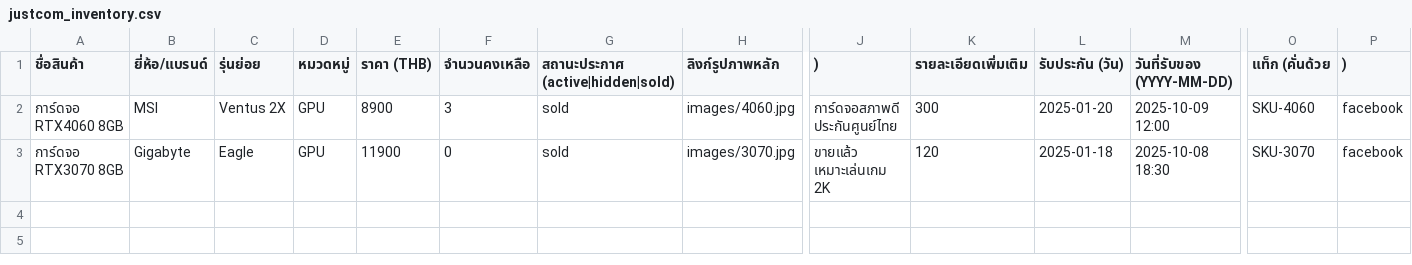
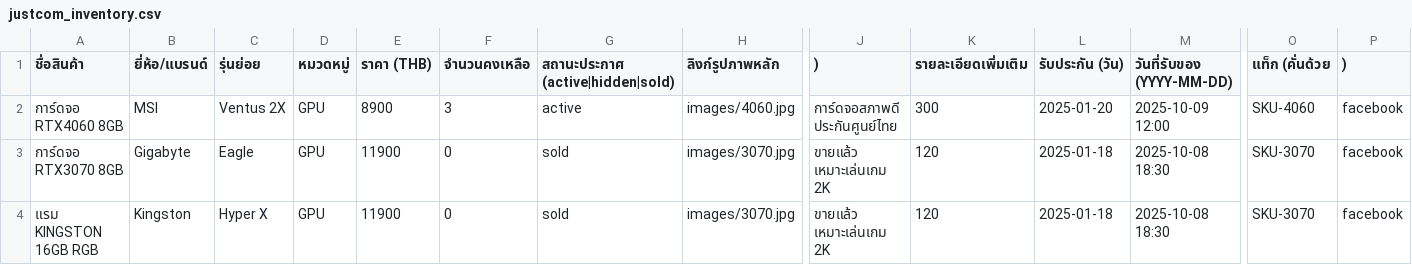
Before and after one commit to justcom1516/JUSTCOM2, a CSV file: data/justcom_inventory.csv, drawn as a sheet; only a part is shown, gaps mark what is left out; rows hold the shown columns only; the diff names each change by its address in the sheet, - before the commit and + after, or states it on an @@ line.

Commit message:
Update justcom_inventory.csv

```diff
--- a/data/justcom_inventory.csv
+++ b/data/justcom_inventory.csv
-G2 (สถานะประกาศ (active|hidden|sold)): sold
+G2 (สถานะประกาศ (active|hidden|sold)): active
+row 4: แรม KINGSTON 16GB RGB | Kingston | Hyper X | GPU | 11900 | 0 | sold | images/3070.jpg | ขายแล้ว เหมาะเล่นเกม 2K | 120 | 2025-01-18 | 2025-10-08 18:30 | SKU-3070 | facebook
```
